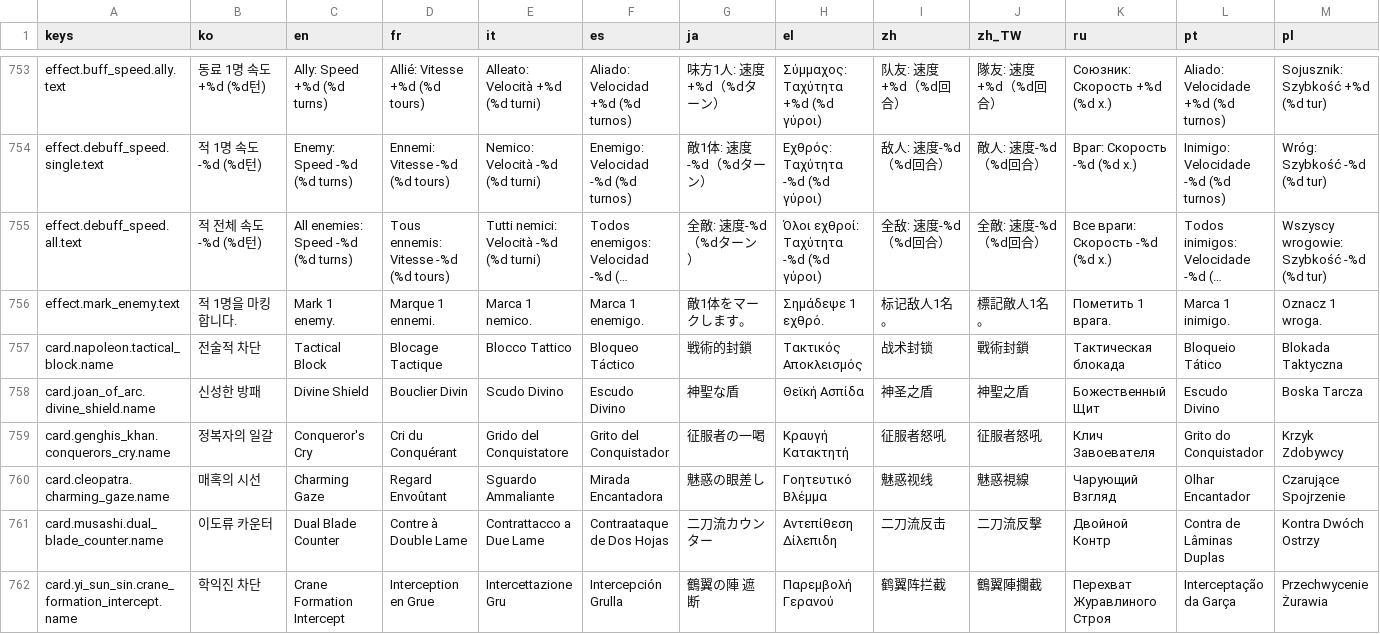
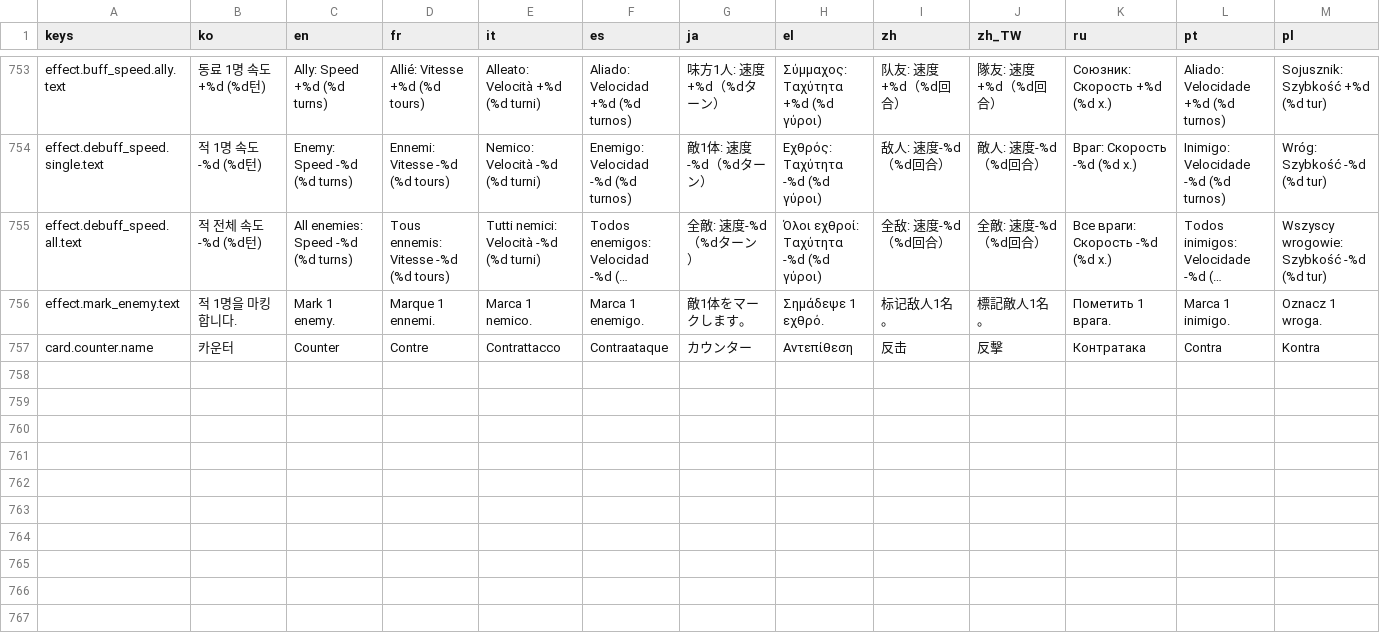
Before and after one commit to l980l/stsl, a CSV file: resources/translations/strings_card.csv, drawn as a sheet; only a part is shown, gaps mark what is left out; long unchanged cells end in …; removed rows and columns are numbered as before the commit, all else as after; rows hold the shown columns only; the diff names each change by its address in the sheet, - before the commit and + after, or states it on an @@ line.

```diff
--- a/resources/translations/strings_card.csv
+++ b/resources/translations/strings_card.csv
-row 757: card.napoleon.tactical_block.name | 전술적 차단 | Tactical Block | Blocage Tactique | Blocco Tattico | Bloqueo Táctico | 戦術的封鎖 | Τακτικός Αποκλεισμός | 战术封锁 | 戰術封鎖 | Тактическая блокада | Bloqueio Tático | Blokada Taktyczna
-row 758: card.joan_of_arc.divine_shield.name | 신성한 방패 | Divine Shield | Bouclier Divin | Scudo Divino | Escudo Divino | 神聖な盾 | Θεϊκή Ασπίδα | 神圣之盾 | 神聖之盾 | Божественный Щит | Escudo Divino | Boska Tarcza
-row 759: card.genghis_khan.conquerors_cry.name | 정복자의 일갈 | Conqueror's Cry | Cri du Conquérant | Grido del Conquistatore | Grito del Conquistador | 征服者の一喝 | Κραυγή Κατακτητή | 征服者怒吼 | 征服者怒吼 | Клич Завоевателя | Grito do Conquistador | Krzyk Zdobywcy
-row 760: card.cleopatra.charming_gaze.name | 매혹의 시선 | Charming Gaze | Regard Envoûtant | Sguardo Ammaliante | Mirada Encantadora | 魅惑の眼差し | Γοητευτικό Βλέμμα | 魅惑视线 | 魅惑視線 | Чарующий Взгляд | Olhar Encantador | Czarujące Spojrzenie
-row 761: card.musashi.dual_blade_counter.name | 이도류 카운터 | Dual Blade Counter | Contre à Double Lame | Contrattacco a Due Lame | Contraataque de Dos Hojas | 二刀流カウンター | Αντεπίθεση Δίλεπιδη | 二刀流反击 | 二刀流反擊 | Двойной Контр | Contra de Lâminas Duplas | Kontra Dwóch Ostrzy
-row 762: card.yi_sun_sin.crane_formation_intercept.name | 학익진 차단 | Crane Formation Intercept | Interception en Grue | Intercettazione Gru | Intercepción Grulla | 鶴翼の陣 遮断 | Παρεμβολή Γερανού | 鹤翼阵拦截 | 鶴翼陣攔截 | Перехват Журавлиного Строя | Interceptação da Garça | Przechwycenie Żurawia
+row 757: card.counter.name | 카운터 | Counter | Contre | Contrattacco | Contraataque | カウンター | Αντεπίθεση | 反击 | 反擊 | Контратака | Contra | Kontra
```
Also changed, not shown: 12 other files.
